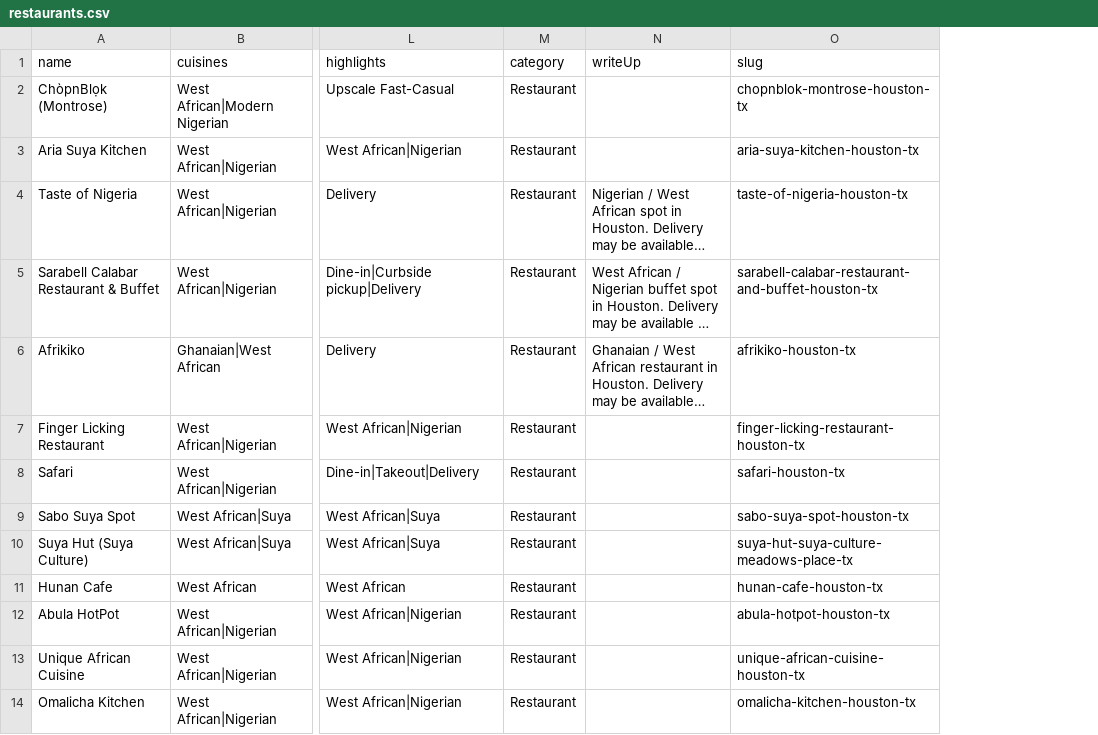
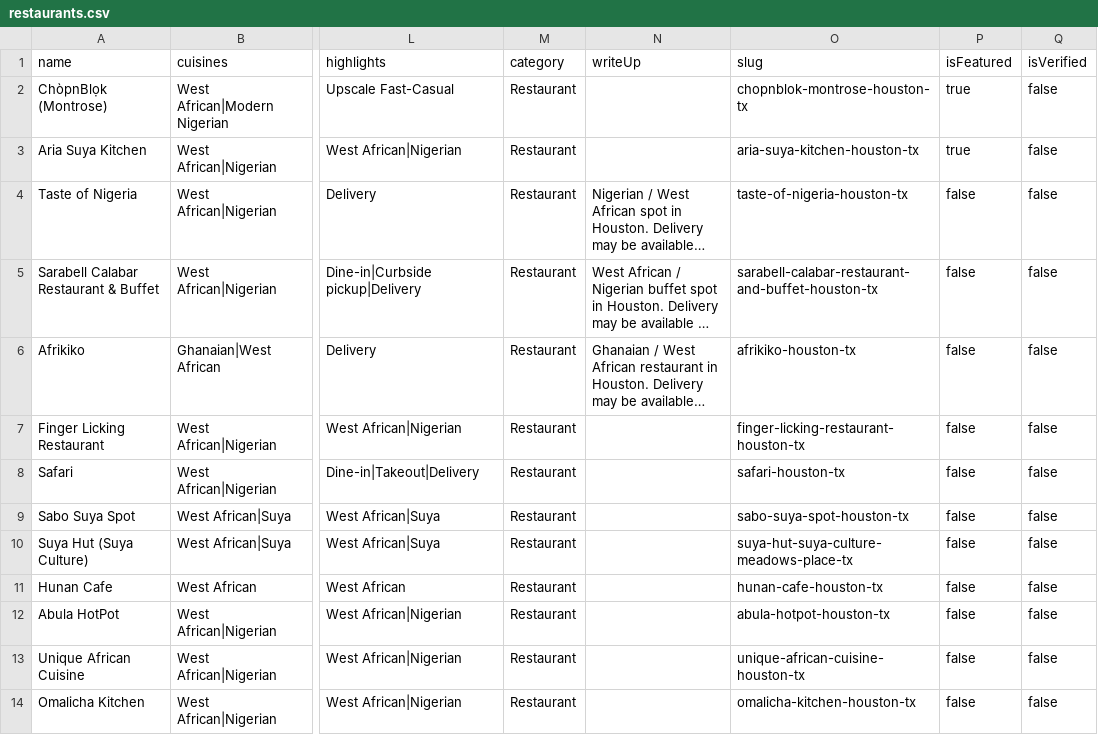
Before and after one commit to oobaretin/realtasteofafrica, a CSV file: realtasteofafrica/data/restaurants.csv, drawn as a sheet; only a part is shown, gaps mark what is left out; long unchanged cells end in …; the diff names each change by its address in the sheet, - before the commit and + after, or states it on an @@ line.

Commit message:
Deploy: claim flow, PayPal, featured section, coverage map

```diff
--- a/realtasteofafrica/data/restaurants.csv
+++ b/realtasteofafrica/data/restaurants.csv
+column P (isFeatured), rows 2-14: true | true | false | false | false | false | false | false | false | false | false | false | false
+column Q (isVerified), rows 2-14: all false
```
Also changed, not shown: 23 other files.
